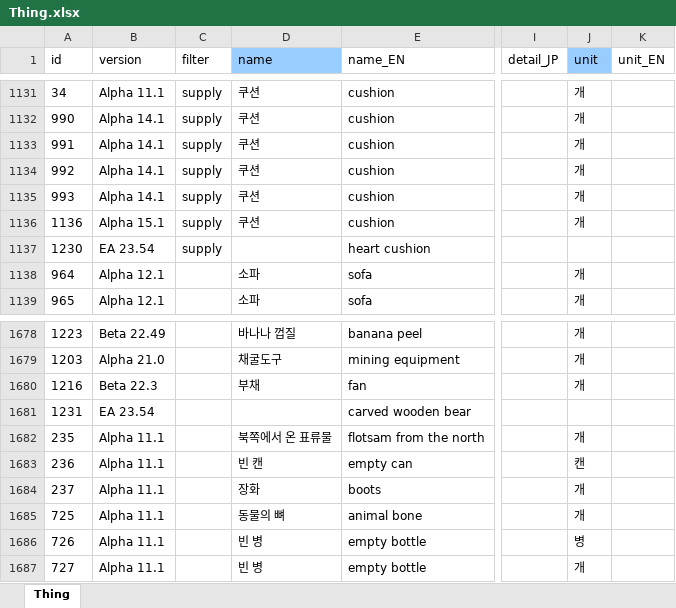
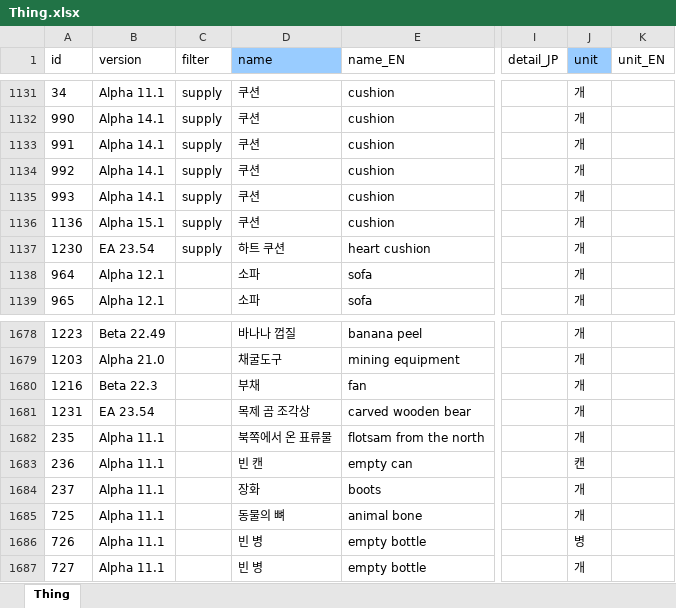
Before and after one commit to cinornu/Elin_KR, an Excel workbook: Mod_Korean/Lang/KR/Game/Thing.xlsx, sheet Thing, drawn as a sheet; only a part is shown, gaps mark what is left out; values as stored, in another font and other column widths than the file's, no borders; the diff covers the shown part only; the diff names each change by its address in the sheet, - before the commit and + after, or states it on an @@ line.

Commit message:
Thing

```diff
--- a/Mod_Korean/Lang/KR/Game/Thing.xlsx (sheet Thing)
+++ b/Mod_Korean/Lang/KR/Game/Thing.xlsx (sheet Thing)
-D1137 (name): (empty)
+D1137 (name): 하트 쿠션
-J1137 (unit): (empty)
+J1137 (unit): 개
-D1681 (name): (empty)
+D1681 (name): 목제 곰 조각상
-J1681 (unit): (empty)
+J1681 (unit): 개
```
Also changed, not shown: 17 edited cells elsewhere in this sheet.
